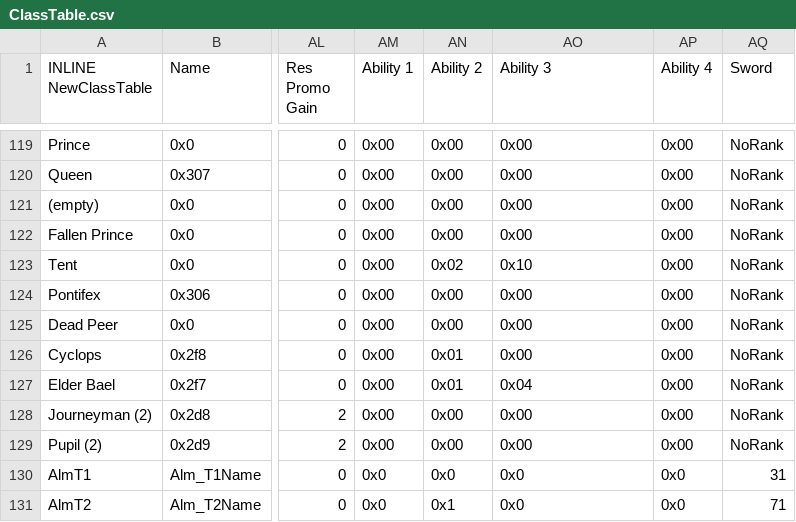
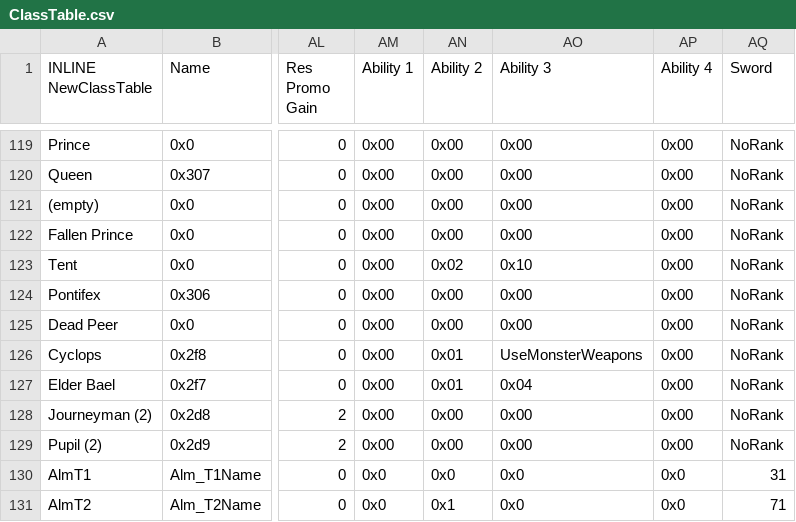
Before and after one commit to priestess-ii/SkillSystem, a CSV file: Tables/NightmareModules/CharactersClasses/ClassTable.csv, drawn as a sheet; only a part is shown, gaps mark what is left out; the diff covers the shown part only; the diff names each change by its address in the sheet, - before the commit and + after, or states it on an @@ line.

Commit message:
grant monster wep access to all monsters

```diff
--- a/Tables/NightmareModules/CharactersClasses/ClassTable.csv
+++ b/Tables/NightmareModules/CharactersClasses/ClassTable.csv
-AO126 (Ability 3): 0x00
+AO126 (Ability 3): UseMonsterWeapons
```
Also changed, not shown: 14 edited cells elsewhere in this file.
